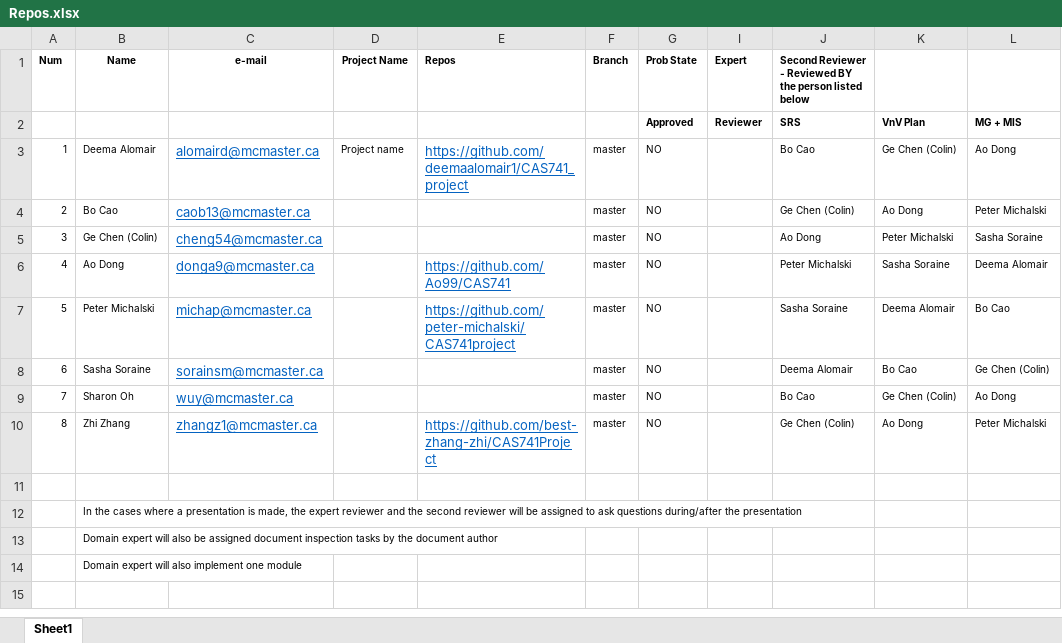
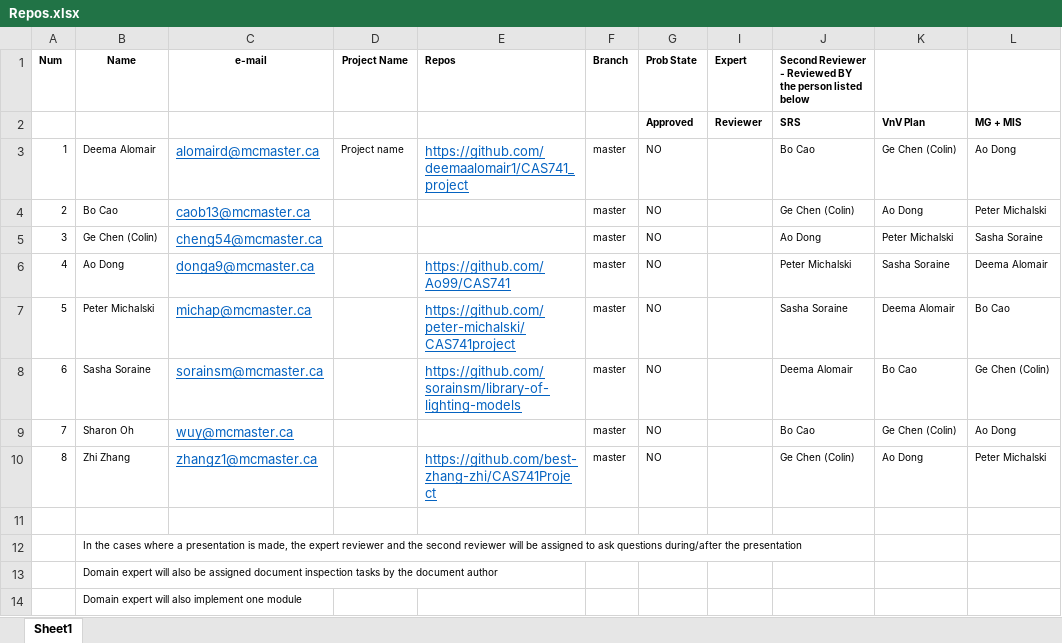
Before and after one commit to nzaker/CAS741, an Excel workbook: Repos.xlsx, sheet Sheet1, drawn as a sheet; values as stored, in another font and other column widths than the file's, no borders; the diff names each change by its address in the sheet, - before the commit and + after, or states it on an @@ line.

Commit message:
Updated repo link for Sasha's project

```diff
--- a/Repos.xlsx (sheet Sheet1)
+++ b/Repos.xlsx (sheet Sheet1)
-E8 (Repos): (empty)
+E8 (Repos): https://github.com/sorainsm/library-of-lighting-models
```
